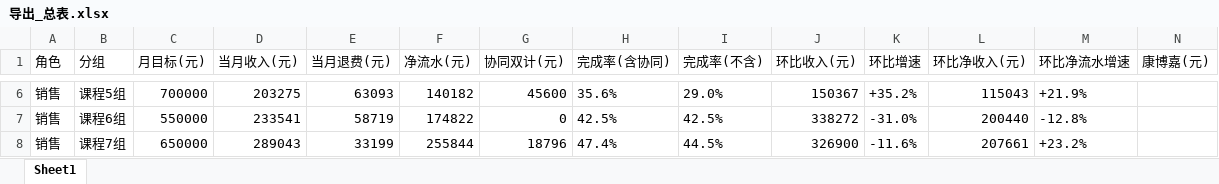
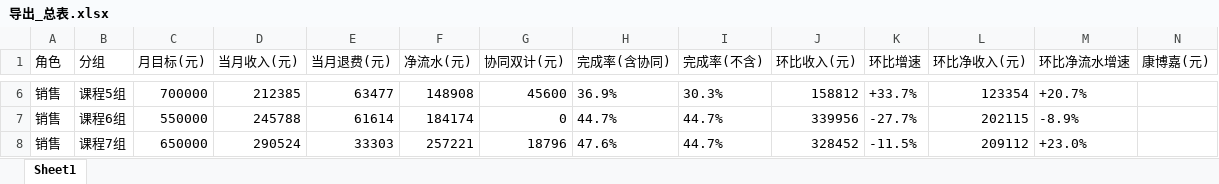
Before and after one commit to fannyqian/my-dashbord-for-guanxin, an Excel workbook: 导出_总表.xlsx, sheet Sheet1, drawn as a sheet; only a part is shown, gaps mark what is left out; values as stored, in another font and other column widths than the file's, no borders; the diff covers the shown part only; the diff names each change by its address in the sheet, - before the commit and + after, or states it on an @@ line.

```diff
--- a/导出_总表.xlsx (sheet Sheet1)
+++ b/导出_总表.xlsx (sheet Sheet1)
-D6 (当月收入(元)): 203275
+D6 (当月收入(元)): 212385
-E6 (当月退费(元)): 63093
+E6 (当月退费(元)): 63477
-F6 (净流水(元)): 140182
+F6 (净流水(元)): 148908
-H6 (完成率(含协同)): 35.6%
+H6 (完成率(含协同)): 36.9%
-I6 (完成率(不含)): 29.0%
+I6 (完成率(不含)): 30.3%
-J6 (环比收入(元)): 150367
+J6 (环比收入(元)): 158812
-K6 (环比增速): +35.2%
+K6 (环比增速): +33.7%
-L6 (环比净收入(元)): 115043
+L6 (环比净收入(元)): 123354
-M6 (环比净流水增速): +21.9%
+M6 (环比净流水增速): +20.7%
-D7 (当月收入(元)): 233541
+D7 (当月收入(元)): 245788
-E7 (当月退费(元)): 58719
+E7 (当月退费(元)): 61614
-F7 (净流水(元)): 174822
+F7 (净流水(元)): 184174
-H7 (完成率(含协同)): 42.5%
+H7 (完成率(含协同)): 44.7%
-I7 (完成率(不含)): 42.5%
+I7 (完成率(不含)): 44.7%
-J7 (环比收入(元)): 338272
+J7 (环比收入(元)): 339956
-K7 (环比增速): -31.0%
+K7 (环比增速): -27.7%
-L7 (环比净收入(元)): 200440
+L7 (环比净收入(元)): 202115
-M7 (环比净流水增速): -12.8%
+M7 (环比净流水增速): -8.9%
-D8 (当月收入(元)): 289043
+D8 (当月收入(元)): 290524
-E8 (当月退费(元)): 33199
+E8 (当月退费(元)): 33303
-F8 (净流水(元)): 255844
+F8 (净流水(元)): 257221
-H8 (完成率(含协同)): 47.4%
+H8 (完成率(含协同)): 47.6%
-I8 (完成率(不含)): 44.5%
+I8 (完成率(不含)): 44.7%
-J8 (环比收入(元)): 326900
+J8 (环比收入(元)): 328452
-K8 (环比增速): -11.6%
+K8 (环比增速): -11.5%
-L8 (环比净收入(元)): 207661
+L8 (环比净收入(元)): 209112
-M8 (环比净流水增速): +23.2%
+M8 (环比净流水增速): +23.0%
```
Also changed, not shown: 125 edited cells elsewhere in this sheet, 产品分析_导出.xlsx, 导出_按分组.xlsx, 5 other files.
